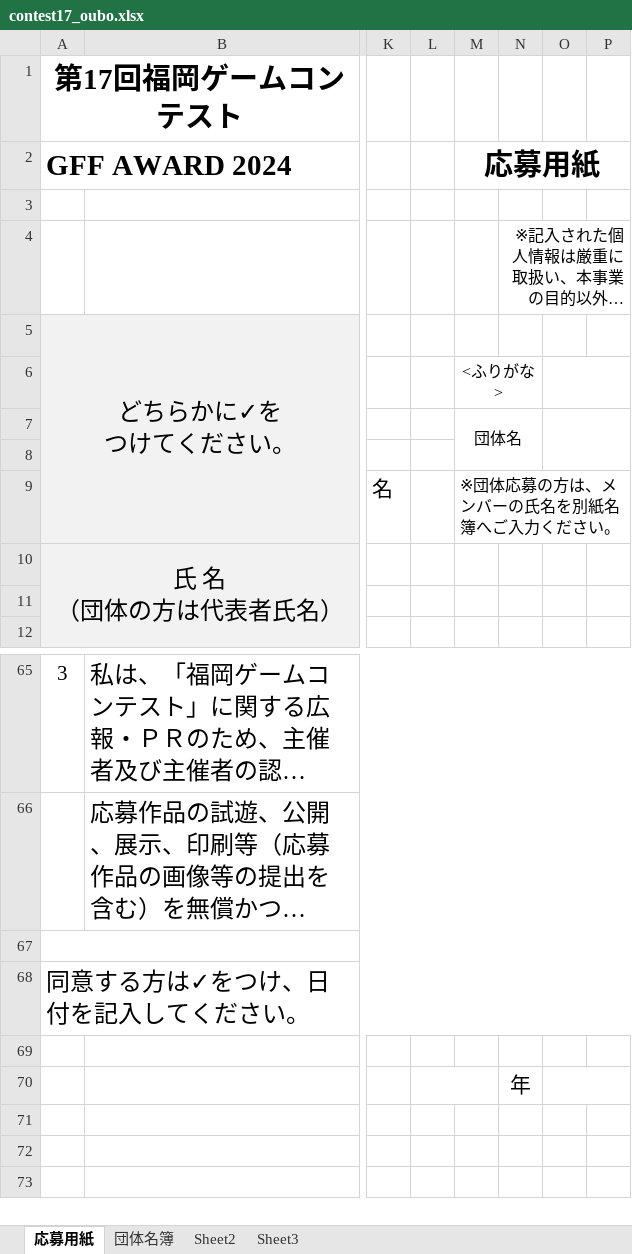
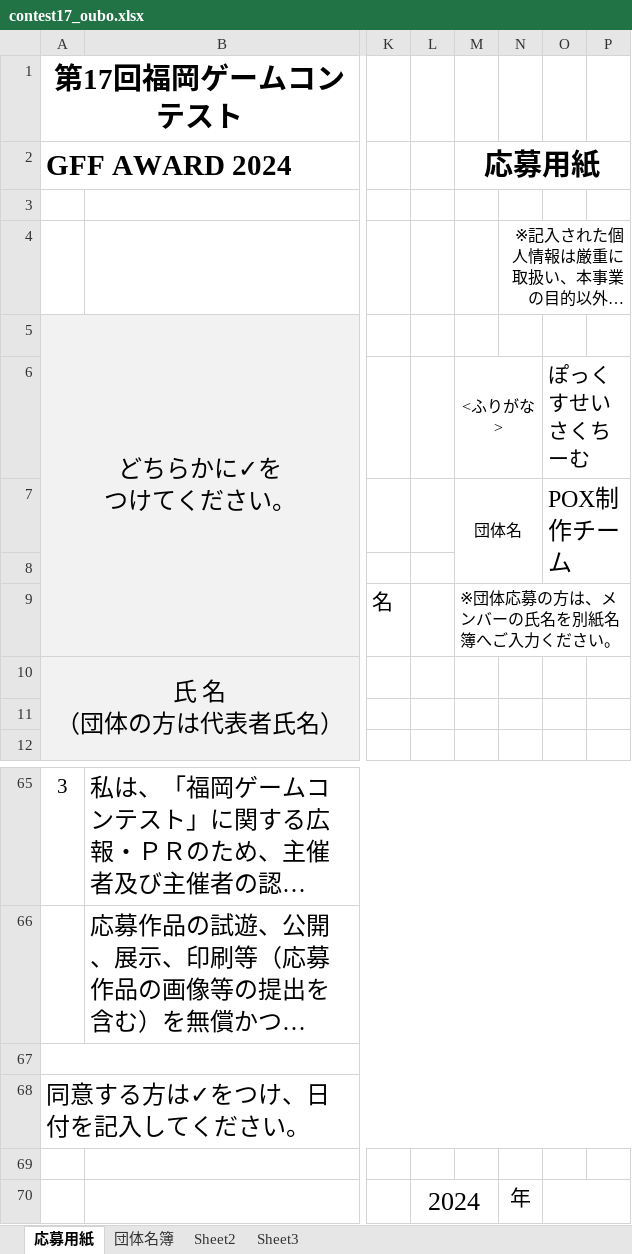
Before and after one commit to MochiEi/Mix_of_Phrase, an Excel workbook: contest17_oubo.xlsx, sheet 応募用紙, drawn as a sheet; only a part is shown, gaps mark what is left out; long unchanged cells end in …; values as stored, in another font and other column widths than the file's, no borders; charts and pictures not drawn; the diff names each change by its address in the sheet, - before the commit and + after, or states it on an @@ line.

```diff
--- a/contest17_oubo.xlsx (sheet 応募用紙)
+++ b/contest17_oubo.xlsx (sheet 応募用紙)
-O6: (empty)
+O6: ぽっくすせいさくちーむ
-O7: (empty)
+O7: POX制作チーム
-L70: (empty)
+L70: 2024
```
Also changed, not shown: sheet 団体名簿, charts or pictures, 13 other files.
